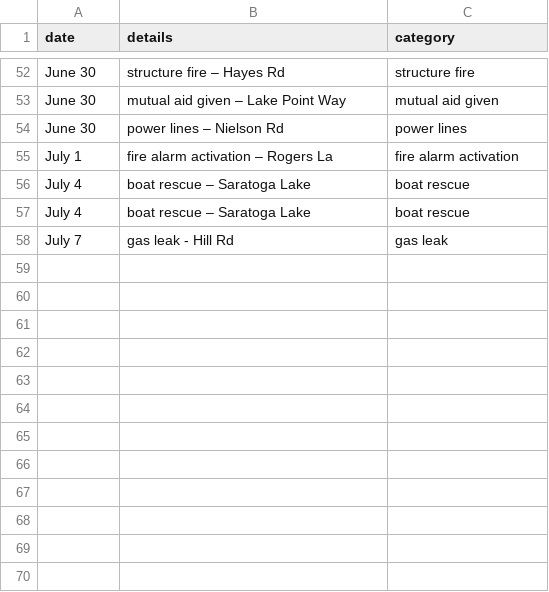
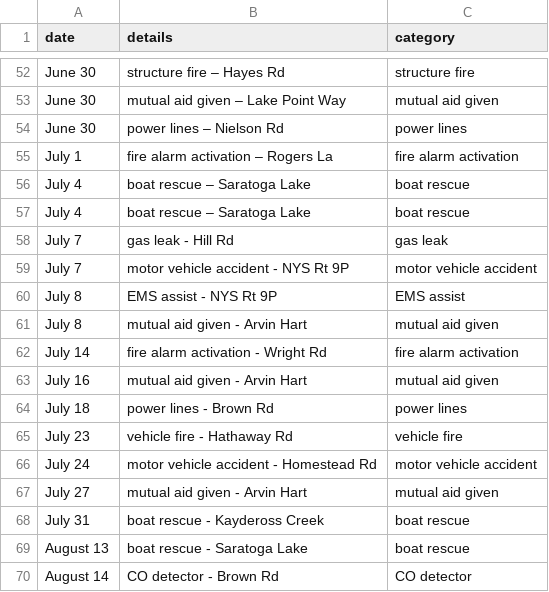
Before and after one commit to mterwill/qsfd.com, a CSV file: _data/alarms.csv, drawn as a sheet; only a part is shown, gaps mark what is left out.

Commit message:
Update alarms.csv

```diff
--- a/_data/alarms.csv
+++ b/_data/alarms.csv
@@ -58 +58,13 @@ July 4,boat rescue – Saratoga Lake,boat rescue
 July 7,gas leak - Hill Rd,gas leak
+July 7,motor vehicle accident - NYS Rt 9P,motor vehicle accident
+July 8,EMS assist - NYS Rt 9P,EMS assist
+July 8,mutual aid given - Arvin Hart,mutual aid given
+July 14,fire alarm activation - Wright Rd,fire alarm activation
+July 16,mutual aid given - Arvin Hart,mutual aid given
+July 18,power lines - Brown Rd,power lines
+July 23,vehicle fire - Hathaway Rd,vehicle fire
+July 24,motor vehicle accident - Homestead Rd,motor vehicle accident
+July 27,mutual aid given - Arvin Hart,mutual aid given
+July 31,boat rescue - Kaydeross Creek,boat rescue
+August 13,boat rescue - Saratoga Lake,boat rescue
+August 14,CO detector - Brown Rd,CO detector
```
